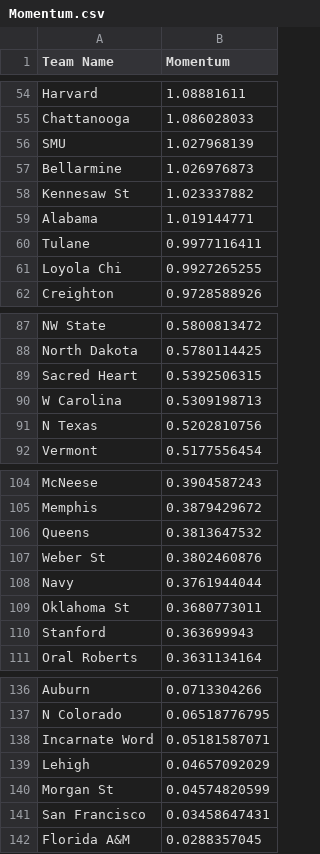
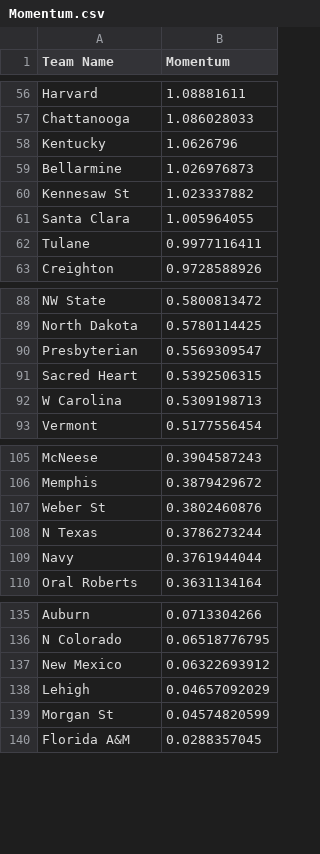
Before and after one commit to Colin-Hanley1/CBBModel_streamlit, a CSV file: Momentum.csv, drawn as a sheet; only a part is shown, gaps mark what is left out; the diff covers the shown part only.

```diff
--- a/Momentum.csv
+++ b/Momentum.csv
@@ -55,8 +57,7 @@ Harvard,1.08881611
 Chattanooga,1.086028033
-SMU,1.027968139
+Kentucky,1.0626796
 Bellarmine,1.026976873
 Kennesaw St,1.023337882
-Alabama,1.019144771
+Santa Clara,1.005964055
 Tulane,0.9977116411
-Loyola Chi,0.9927265255
 Creighton,0.9728588926
@@ -88,5 +89,5 @@ NW State,0.5800813472
 North Dakota,0.5780114425
+Presbyterian,0.5569309547
 Sacred Heart,0.5392506315
 W Carolina,0.5309198713
-N Texas,0.5202810756
 Vermont,0.5177556454
@@ -105,7 +106,5 @@ McNeese,0.3904587243
 Memphis,0.3879429672
-Queens,0.3813647532
 Weber St,0.3802460876
+N Texas,0.3786273244
 Navy,0.3761944044
-Oklahoma St,0.3680773011
-Stanford,0.363699943
 Oral Roberts,0.3631134164
@@ -137,6 +136,5 @@ Auburn,0.0713304266
 N Colorado,0.06518776795
-Incarnate Word,0.05181587071
+New Mexico,0.06322693912
 Lehigh,0.04657092029
 Morgan St,0.04574820599
-San Francisco,0.03458647431
 Florida A&M,0.0288357045
```
Also changed, not shown: 29 added rows, 25 removed rows and 2 edited cells elsewhere in this file.
